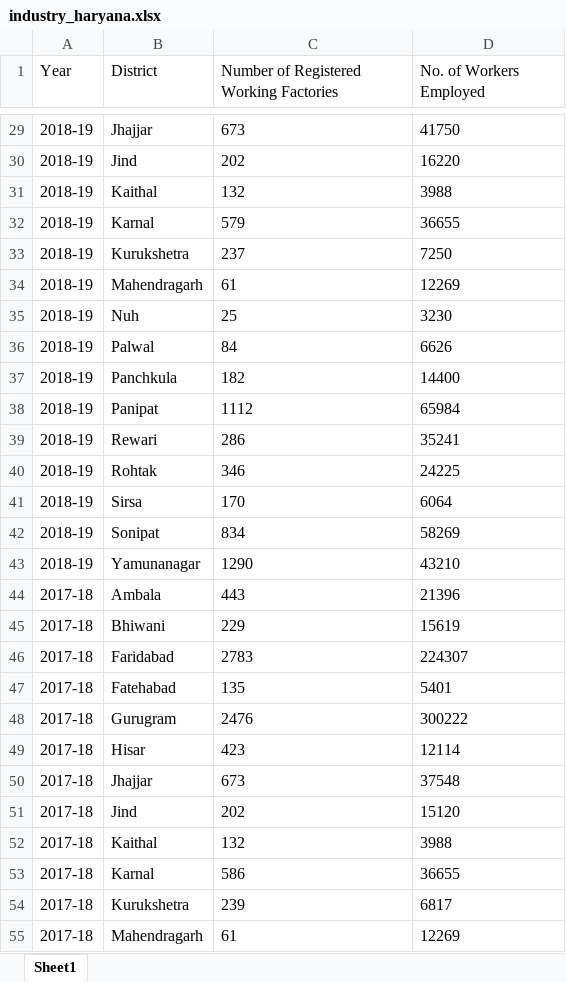
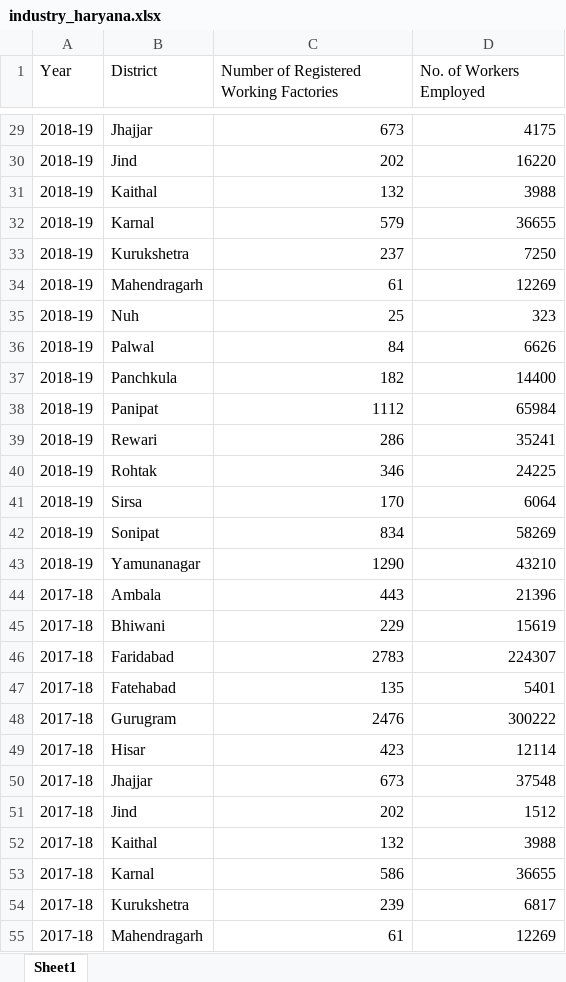
Before and after one commit to nxlr/econ-dashboard, an Excel workbook: datasets/industry_haryana.xlsx, sheet Sheet1, drawn as a sheet; only a part is shown, gaps mark what is left out; values as stored, in another font and other column widths than the file's, no borders; the diff covers the shown part only; the diff names each change by its address in the sheet, - before the commit and + after, or states it on an @@ line.

```diff
--- a/datasets/industry_haryana.xlsx (sheet Sheet1)
+++ b/datasets/industry_haryana.xlsx (sheet Sheet1)
-C29:D55 alignment: left
+C29:D55 alignment: right
-D29 (No. of Workers Employed): 41750
+D29 (No. of Workers Employed): 4175
-D35 (No. of Workers Employed): 3230
+D35 (No. of Workers Employed): 323
-D51 (No. of Workers Employed): 15120
+D51 (No. of Workers Employed): 1512
```
Also changed, not shown: 16 added rows, 16 removed rows, 169 edited cells and cell formats elsewhere in this sheet.
